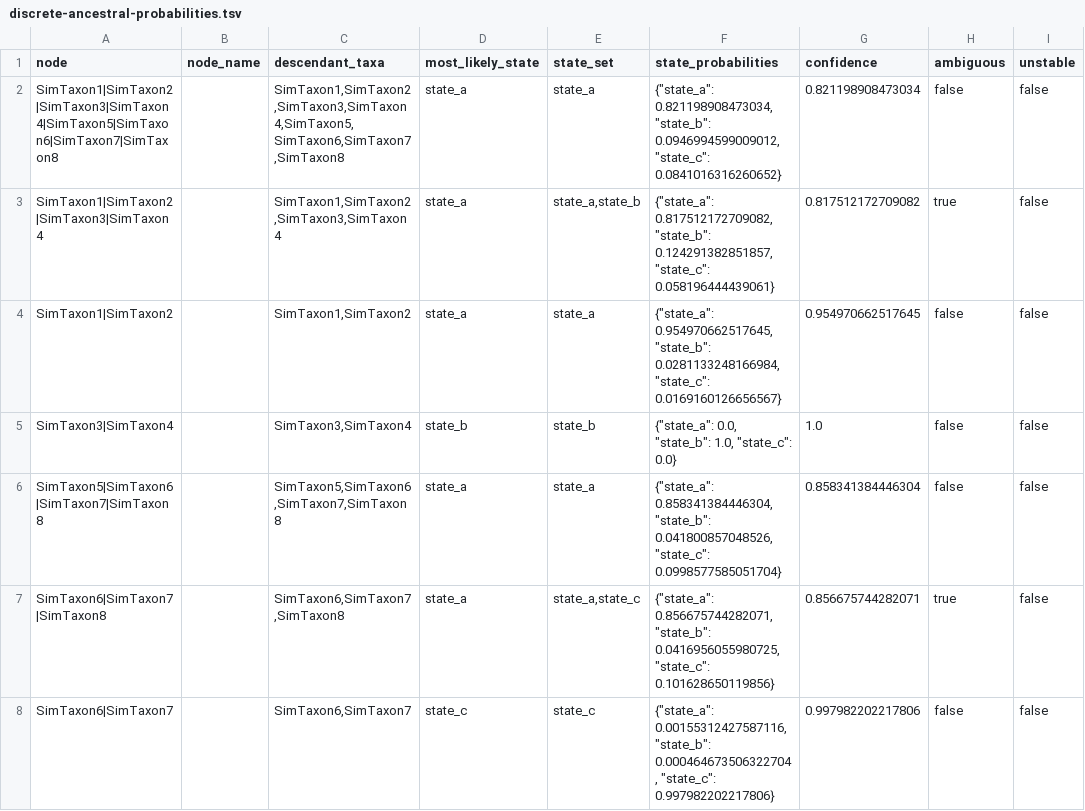
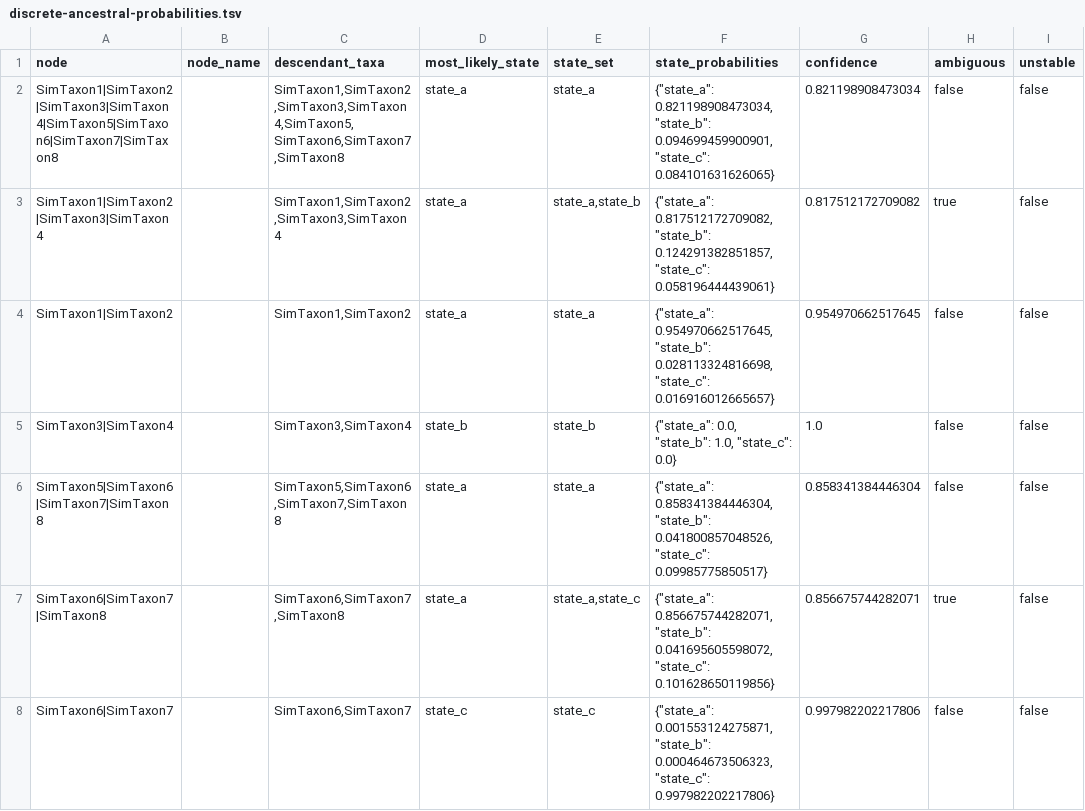
Before and after one commit to bijux/bijux-phylogenetics, a TSV file: packages/bijux-phylogenetics/src/bijux_phylogenetics/resources/datasets/simulation/known_answer_reference_panel/expected/discrete-ancestral-probabilities.tsv, drawn as a sheet; only a part is shown; the diff names each change by its address in the sheet, - before the commit and + after, or states it on an @@ line.

```diff
--- a/packages/bijux-phylogenetics/src/bijux_phylogenetics/resources/datasets/simulation/known_answer_reference_panel/expected/discrete-ancestral-probabilities.tsv
+++ b/packages/bijux-phylogenetics/src/bijux_phylogenetics/resources/datasets/simulation/known_answer_reference_panel/expected/discrete-ancestral-probabilities.tsv
-F2 (state_probabilities): …0.821198908473034, "state_b": 0.0946994599009012, "state_c": 0.0841016316260652}
+F2 (state_probabilities): …0.821198908473034, "state_b": 0.094699459900901, "state_c": 0.084101631626065}
-F4 (state_probabilities): …0.954970662517645, "state_b": 0.0281133248166984, "state_c": 0.0169160126656567}
+F4 (state_probabilities): …0.954970662517645, "state_b": 0.028113324816698, "state_c": 0.016916012665657}
-F6 (state_probabilities): …0.041800857048526, "state_c": 0.0998577585051704}
+F6 (state_probabilities): …0.041800857048526, "state_c": 0.09985775850517}
-F7 (state_probabilities): …0.856675744282071, "state_b": 0.0416956055980725, "state_c": 0.101628650119856}
+F7 (state_probabilities): …0.856675744282071, "state_b": 0.041695605598072, "state_c": 0.101628650119856}
-F8 (state_probabilities): {"state_a": 0.00155312427587116, "state_b": 0.000464673506322704, "state_c": 0.997982202217806}
+F8 (state_probabilities): {"state_a": 0.001553124275871, "state_b": 0.000464673506323, "state_c": 0.997982202217806}
```
Also changed, not shown: packages/bijux-phylogenetics/src/bijux_phylogenetics/resources/datasets/simulation/known_answer_reference_panel/expected/parameter-recovery.tsv, packages/bijux-phylogenetics/src/bijux_phylogenetics/resources/datasets/simulation/known_answer_reference_panel/expected/workflow-summary.tsv, 13 other files.
